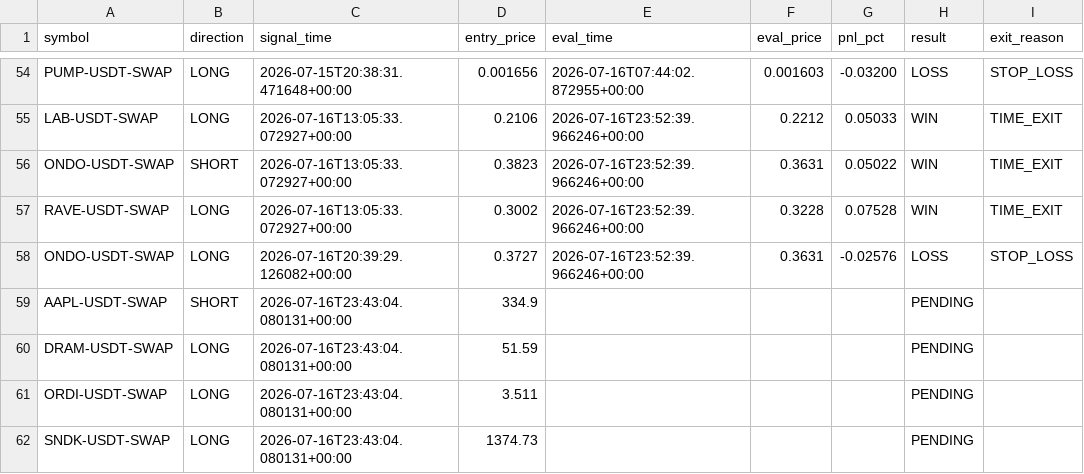
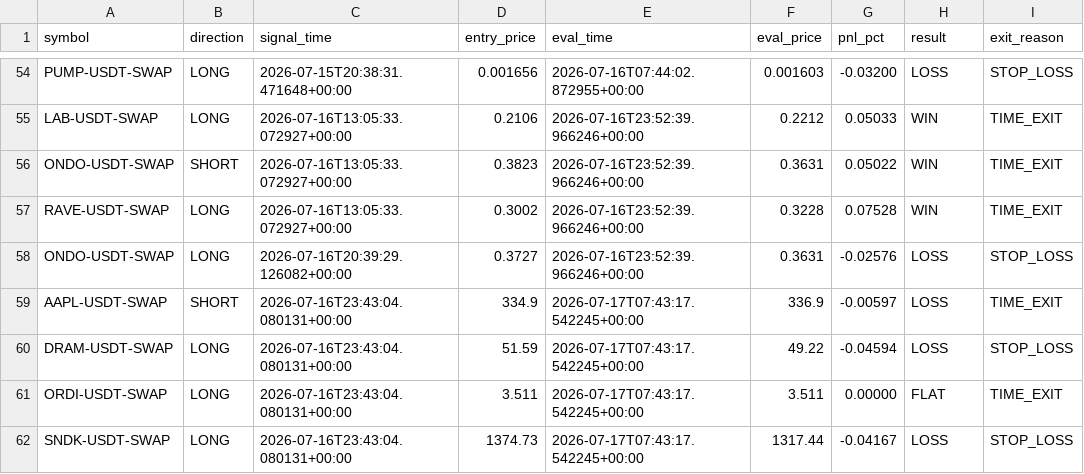
Before and after one commit to ksemehmet5-afk/altcoin-monitor-, a CSV file: monitor_state/signals_log.csv, drawn as a sheet; only a part is shown, gaps mark what is left out.

```diff
--- a/monitor_state/signals_log.csv
+++ b/monitor_state/signals_log.csv
@@ -58,5 +58,5 @@ RAVE-USDT-SWAP,LONG,2026-07-16T13:05:33.072927+00:00,0.3002,2026-07-16T23:52:39.
 ONDO-USDT-SWAP,LONG,2026-07-16T20:39:29.126082+00:00,0.3727,2026-07-16T23:52:39.966246+00:00,0.3631,-0.02576,LOSS,STOP_LOSS
-AAPL-USDT-SWAP,SHORT,2026-07-16T23:43:04.080131+00:00,334.9,,,,PENDING,
-DRAM-USDT-SWAP,LONG,2026-07-16T23:43:04.080131+00:00,51.59,,,,PENDING,
-ORDI-USDT-SWAP,LONG,2026-07-16T23:43:04.080131+00:00,3.511,,,,PENDING,
-SNDK-USDT-SWAP,LONG,2026-07-16T23:43:04.080131+00:00,1374.73,,,,PENDING,
+AAPL-USDT-SWAP,SHORT,2026-07-16T23:43:04.080131+00:00,334.9,2026-07-17T07:43:17.542245+00:00,336.9,-0.00597,LOSS,TIME_EXIT
+DRAM-USDT-SWAP,LONG,2026-07-16T23:43:04.080131+00:00,51.59,2026-07-17T07:43:17.542245+00:00,49.22,-0.04594,LOSS,STOP_LOSS
+ORDI-USDT-SWAP,LONG,2026-07-16T23:43:04.080131+00:00,3.511,2026-07-17T07:43:17.542245+00:00,3.511,0.00000,FLAT,TIME_EXIT
+SNDK-USDT-SWAP,LONG,2026-07-16T23:43:04.080131+00:00,1374.73,2026-07-17T07:43:17.542245+00:00,1317.44,-0.04167,LOSS,STOP_LOSS
```
Also changed, not shown: 2 other files.
